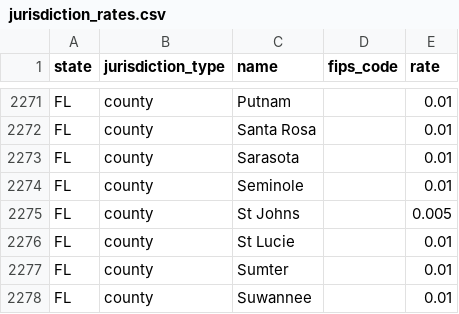
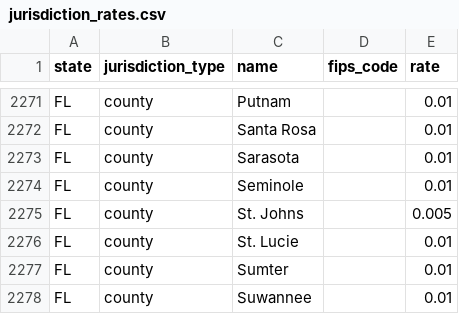
Before and after one commit to Ringzero787/taxlocus-data, a CSV file: data/jurisdiction_rates.csv, drawn as a sheet; only a part is shown, gaps mark what is left out.

Commit message:
data refresh 2026-08-18

```diff
--- a/data/jurisdiction_rates.csv
+++ b/data/jurisdiction_rates.csv
@@ -2274,4 +2274,4 @@ FL,county,Sarasota,,0.01
 FL,county,Seminole,,0.01
-FL,county,St Johns,,0.005
-FL,county,St Lucie,,0.01
+FL,county,St. Johns,,0.005
+FL,county,St. Lucie,,0.01
 FL,county,Sumter,,0.01
```
Also changed, not shown: data/payroll_federal_rates.csv, data/payroll_reciprocity.csv, 10 other files.
